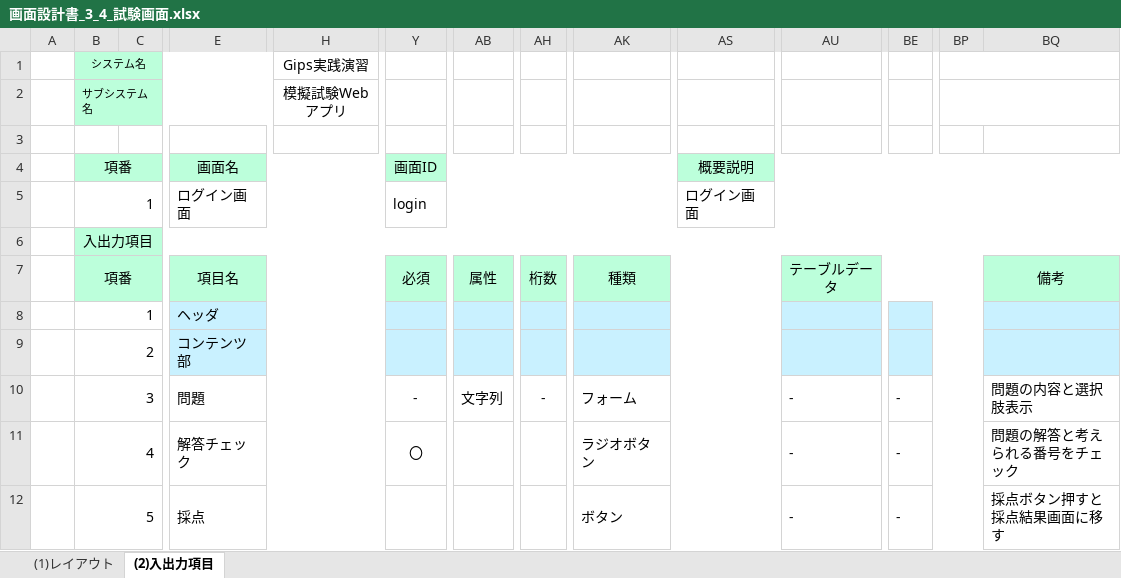
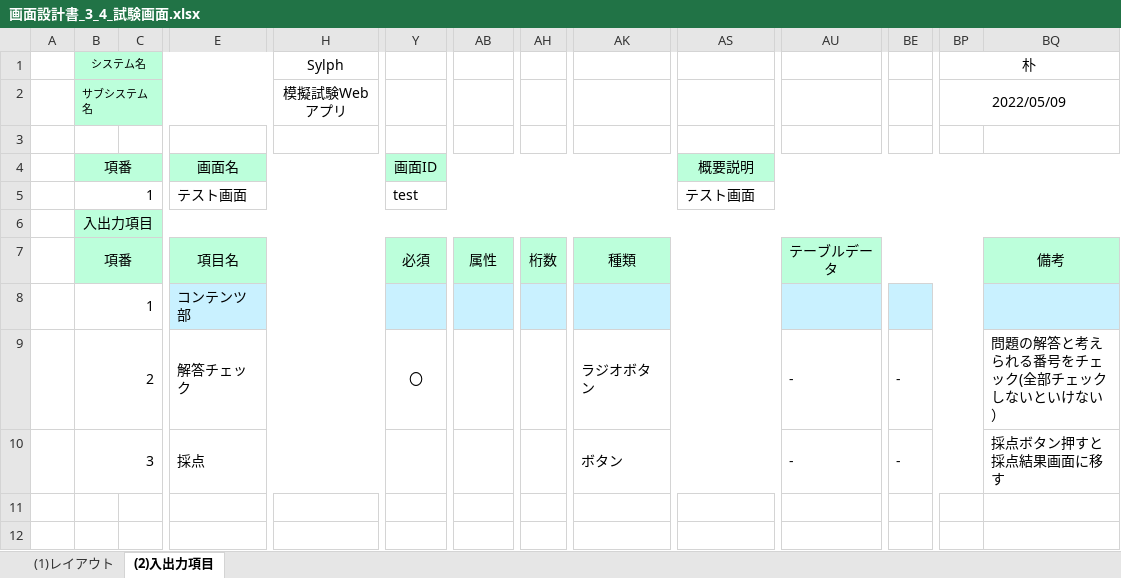
Before and after one commit to gips-yoshikawa/SYLPH-Project, an Excel workbook: ドキュメントフォーマット/設計書サンプル/画面設計書/画面設計書_3_4_試験画面.xlsx, sheet (2)入出力項目, drawn as a sheet; only a part is shown, gaps mark what is left out; values as stored, in another font and other column widths than the file's, no borders; removed rows and columns are numbered as before the commit, all else as after; rows hold the shown columns only; the diff names each change by its address in the sheet, - before the commit and + after, or states it on an @@ line.

Commit message:
Update 画面設計書_3_4_試験画面.xlsx

```diff
--- a/ドキュメントフォーマット/設計書サンプル/画面設計書/画面設計書_3_4_試験画面.xlsx (sheet (2)入出力項目)
+++ b/ドキュメントフォーマット/設計書サンプル/画面設計書/画面設計書_3_4_試験画面.xlsx (sheet (2)入出力項目)
-H1: Gips実践演習
+H1: Sylph
-BP1: (empty)
+BP1: 朴
-BP2 (朴): (empty)
+BP2 (朴): 2022/05/09
-row 5:  | 1 |  | ログイン画面 |  | login |  |  |  | ログイン画面
+row 5:  | 1 |  | テスト画面 |  | test |  |  |  | テスト画面
-E8: ヘッダ
+E8: コンテンツ部
-row 9:  | 2 |  | コンテンツ部
-row 10:  | 3 |  | 問題 |  | - | 文字列 | - | フォーム |  | - | - |  | 問題の内容と選択肢表示
-B9 (システム名): 4
+B9 (システム名): 2
-BQ9: 問題の解答と考えられる番号をチェック
+BQ9: 問題の解答と考えられる番号をチェック(全部チェックしないといけない）
-B10 (システム名): 5
+B10 (システム名): 3
```
Also changed, not shown: sheet (1)レイアウト.
